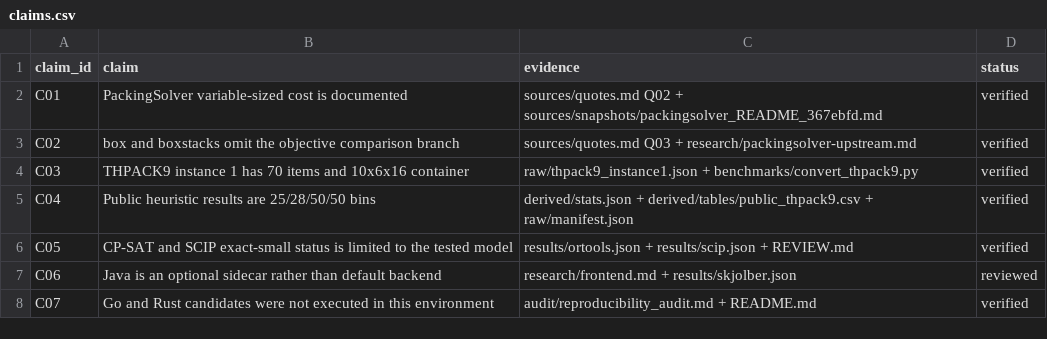
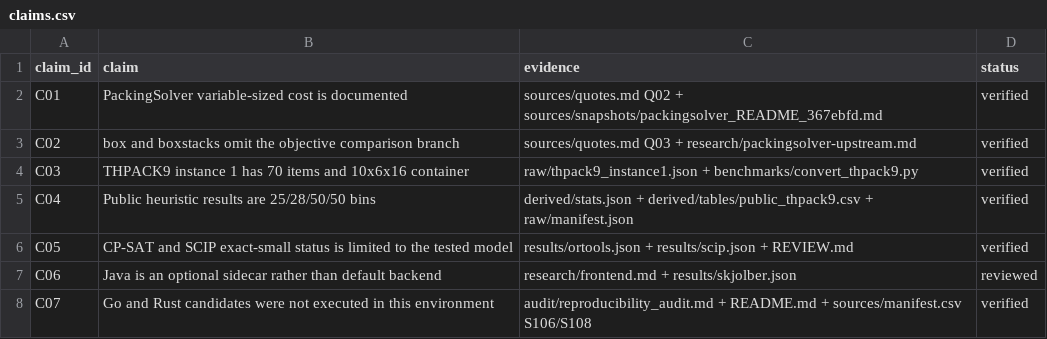
Before and after one commit to hansbug-research/3d-packing-solver-study, a CSV file: audit/claims.csv, drawn as a sheet.

```diff
--- a/audit/claims.csv
+++ b/audit/claims.csv
@@ -7,2 +7,2 @@ C05,CP-SAT and SCIP exact-small status is limited to the tested model, results/o
 C06,Java is an optional sidecar rather than default backend, research/frontend.md + results/skjolber.json,reviewed
-C07,Go and Rust candidates were not executed in this environment, audit/reproducibility_audit.md + README.md,verified
+C07,Go and Rust candidates were not executed in this environment, audit/reproducibility_audit.md + README.md + sources/manifest.csv S106/S108,verified
```
Also changed, not shown: audit/self_review_log.csv, sources/manifest.csv, 25 other files.
